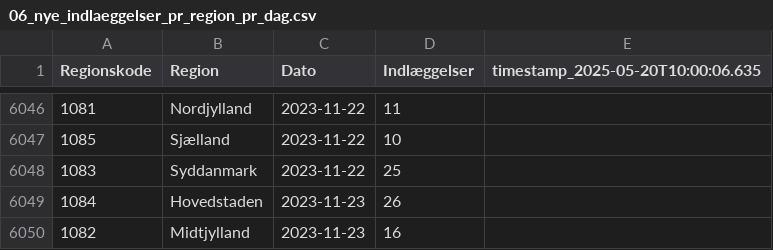
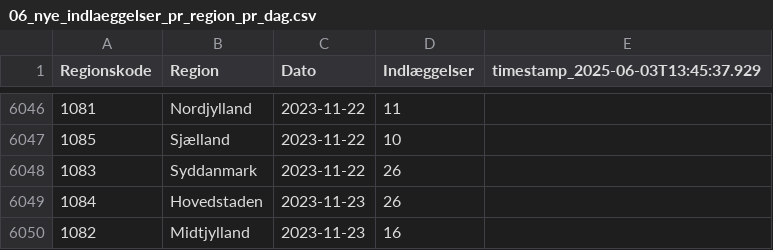
Before and after one commit to steenhulthin/infectious-diseases-data, a CSV file: docs/06_nye_indlaeggelser_pr_region_pr_dag.csv, drawn as a sheet; only a part is shown, gaps mark what is left out; the diff covers the shown part only.

```diff
--- a/docs/06_nye_indlaeggelser_pr_region_pr_dag.csv
+++ b/docs/06_nye_indlaeggelser_pr_region_pr_dag.csv
@@ -1 +1 @@
-"Regionskode";"Region";"Dato";"Indlæggelser";"timestamp_2025-05-20T10:00:06.635"
+"Regionskode";"Region";"Dato";"Indlæggelser";"timestamp_2025-06-03T13:45:37.929"
@@ -6047,3 +6047,3 @@
 1085;Sjælland;2023-11-22;10;
-1083;Syddanmark;2023-11-22;25;
+1083;Syddanmark;2023-11-22;26;
 1084;Hovedstaden;2023-11-23;26;
```
Also changed, not shown: 32 added rows and 6 edited cells elsewhere in this file, docs/01_influenza_noegletal_saeson_region_agegrp.csv, docs/01_rsv_noegletal_saeson_region_agegrp.csv, 26 other files.
